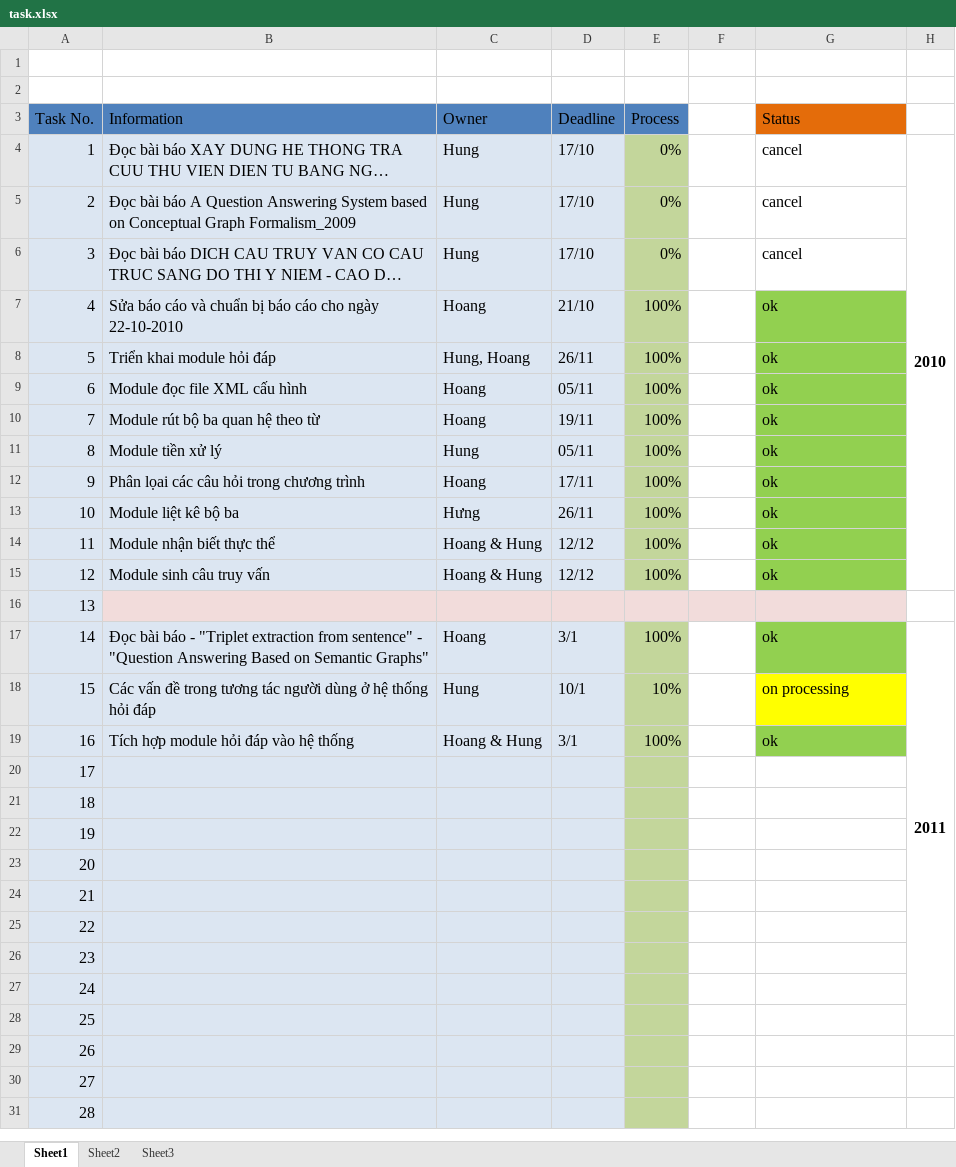
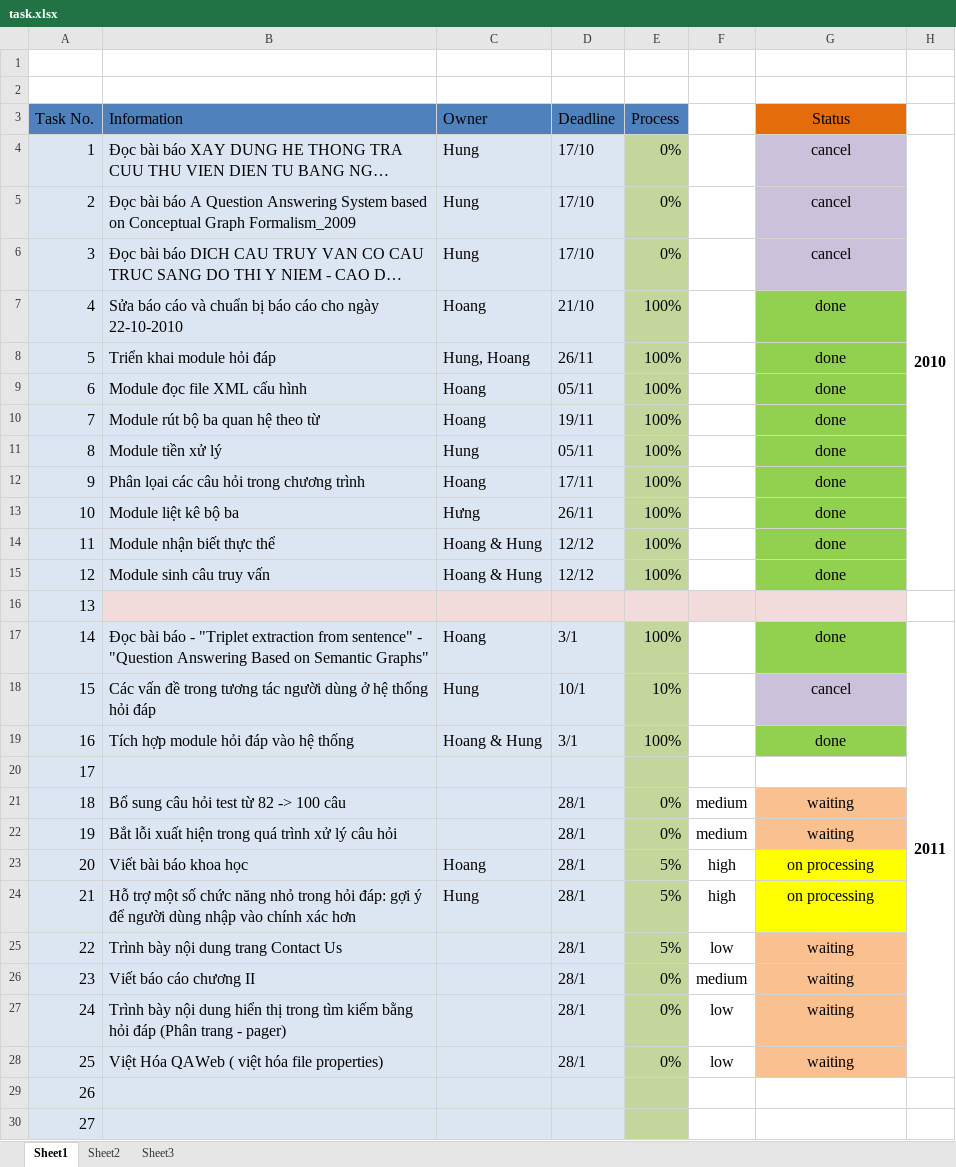
Before and after one commit to vuaviet/filnalproject, an Excel workbook: task.xlsx, sheet Sheet1, drawn as a sheet; only a part is shown; the shorter side is filled out with more unchanged rows; long unchanged cells end in …; values as stored, in another font and other column widths than the file's, no borders; the diff names each change by its address in the sheet, - before the commit and + after, or states it on an @@ line.

Commit message:
update task in Tet
PS: change status when you accept these tasks

```diff
--- a/task.xlsx (sheet Sheet1)
+++ b/task.xlsx (sheet Sheet1)
-G3:G15 alignment: left
+G3:G15 alignment: center
-G4:G6 fill: none
+G4:G6 fill: #CCC1DA
-G7:G15 (Status): ok
+G7:G15 (Status): done
-G17 (Status): ok
+G17 (Status): done
-G17:G19 alignment: left
+G17:G19 alignment: center
-G18 (Status): on processing
+G18 (Status): cancel
-G18 fill: #FFFF00
+G18 fill: #CCC1DA
-G19 (Status): ok
+G19 (Status): done
-B21 (Information): (empty)
+B21 (Information): Bổ sung câu hỏi test từ 82 -> 100 câu
-D21:D28 (Deadline): (empty)
+D21:D28 (Deadline): 28/1
-E21:E22 (Process): (empty)
+E21:E22 (Process): 0%
-F21:F22: (empty)
+F21:F22: medium
-G21:G22 (Status): (empty)
+G21:G22 (Status): waiting
-G21:G22 fill: none
+G21:G22 fill: #FAC090
-B22 (Information): (empty)
+B22 (Information): Bắt lỗi xuất hiện trong quá trình xử lý câu hỏi
-B23 (Information): (empty)
+B23 (Information): Viết bài báo khoa học
-C23 (Owner): (empty)
+C23 (Owner): Hoang
-E23:E25 (Process): (empty)
+E23:E25 (Process): 5%
-F23:F24: (empty)
+F23:F24: high
-G23:G24 (Status): (empty)
+G23:G24 (Status): on processing
-G23:G24 fill: none
+G23:G24 fill: #FFFF00
-B24 (Information): (empty)
+B24 (Information): Hỗ trợ một số chức năng nhỏ trong hỏi đáp: gợi ý để người dùng nhập vào chính xác hơn
-C24 (Owner): (empty)
+C24 (Owner): Hung
-B25 (Information): (empty)
+B25 (Information): Trình bày nội dung trang Contact Us
-F25: (empty)
+F25: low
-G25:G28 (Status): (empty)
+G25:G28 (Status): waiting
-G25:G28 fill: none
+G25:G28 fill: #FAC090
-B26 (Information): (empty)
+B26 (Information): Viết báo cáo chương II
-E26:E28 (Process): (empty)
+E26:E28 (Process): 0%
-F26: (empty)
+F26: medium
-B27 (Information): (empty)
+B27 (Information): Trình bày nội dung hiển thị trong tìm kiếm bằng hỏi đáp (Phân trang - pager)
-F27:F28: (empty)
+F27:F28: low
-B28 (Information): (empty)
+B28 (Information): Việt Hóa QAWeb ( việt hóa file properties)
```
